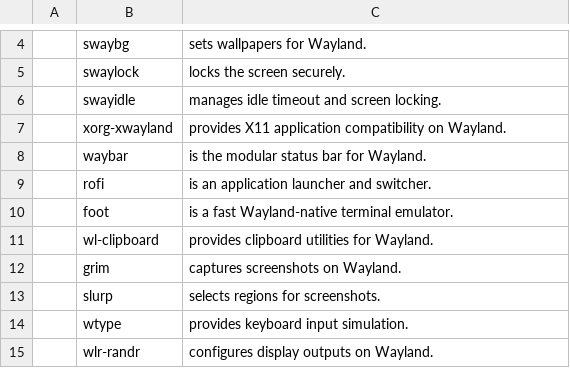
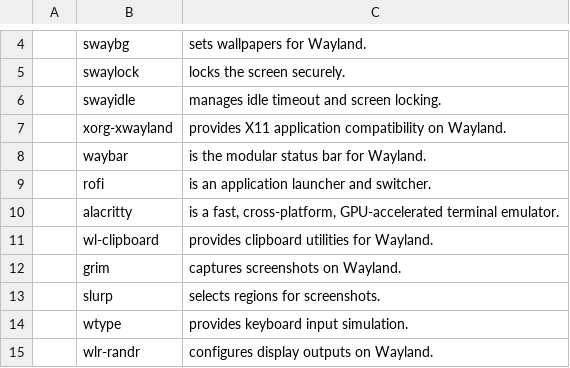
Before and after one commit to ben-gineering/swarbs, a CSV file: static/progs.csv, drawn as a sheet; only a part is shown, gaps mark what is left out.

Commit message:
move from foot to alacritty

```diff
--- a/static/progs.csv
+++ b/static/progs.csv
@@ -9,3 +9,3 @@
 ,rofi,"is an application launcher and switcher."
-,foot,"is a fast Wayland-native terminal emulator."
+,alacritty,"is a fast, cross-platform, GPU-accelerated terminal emulator."
 ,wl-clipboard,"provides clipboard utilities for Wayland."
```
Also changed, not shown: 1 other file.
